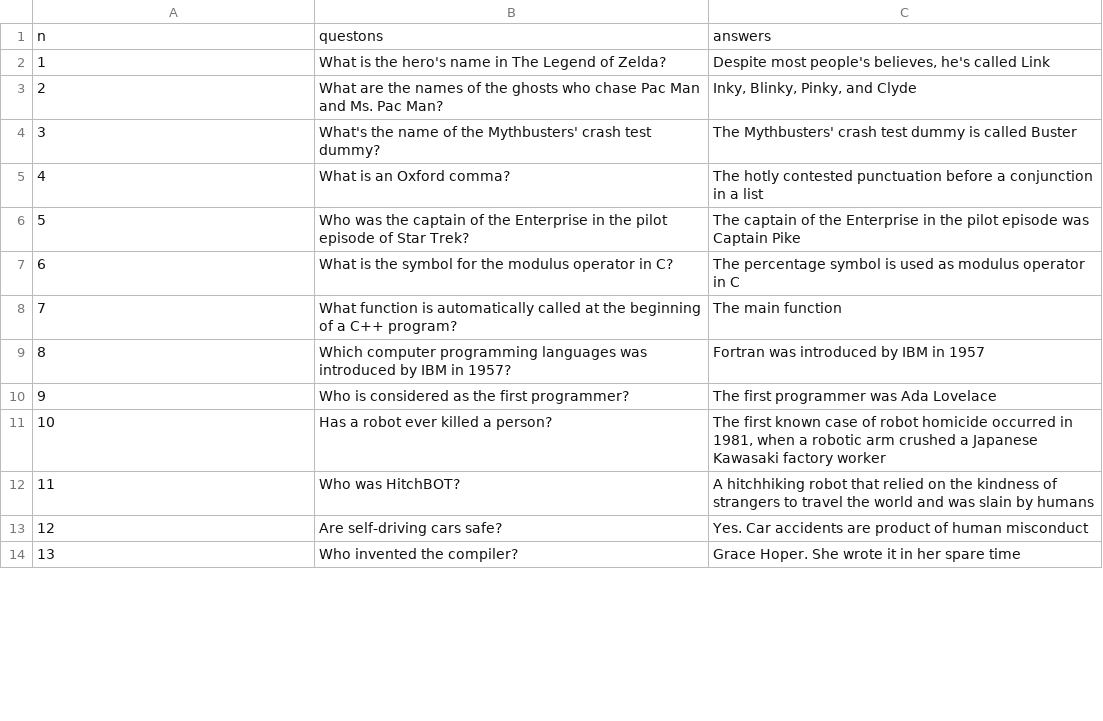
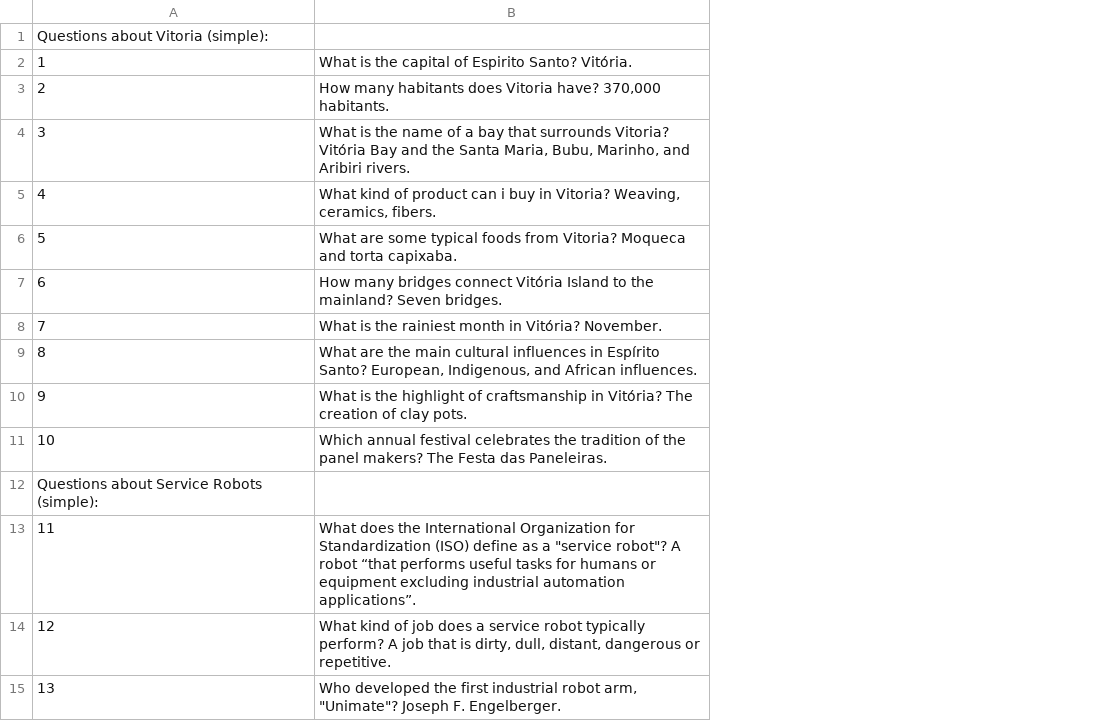
Before and after one commit to UtBotsAtHome-UTFPR/utbots_llama, a CSV file: resources/questions/2024robocup.csv, drawn as a sheet; only a part is shown; removed rows and columns are numbered as before the commit, all else as after; the diff covers the shown part only; the diff names each change by its address in the sheet, - before the commit and + after, or states it on an @@ line.

```diff
--- a/resources/questions/2024robocup.csv
+++ b/resources/questions/2024robocup.csv
-column B, rows 1-14: questons | What is the hero's name in The Legend of Zelda? | What are the names of the ghosts who chase Pac Man and Ms. Pac Man? | What's the name of the Mythbusters' crash test dummy? | What is an Oxford comma? | Who was the captain of the Enterprise in the pilot episode of Star Trek? | What is the symbol for the modulus operator in C? | What function is automatically called at the beginning of a C++ program? | Which computer programming languages was introduced by IBM in 1957? | Who is considered as the first programmer? | Has a robot ever killed a person? | Who was HitchBOT? | Are self-driving cars safe? | Who invented the compiler?
-column C, rows 1-14: answers | Despite most people's believes, he's called Link | Inky, Blinky, Pinky, and Clyde | The Mythbusters' crash test dummy is called Buster | The hotly contested punctuation before a conjunction in a list | The captain of the Enterprise in the pilot episode was Captain Pike | The percentage symbol is used as modulus operator in C | The main function | Fortran was introduced by IBM in 1957 | The first programmer was Ada Lovelace | The first known case of robot homicide occurred in 1981, when a robotic arm crushed a Japanese Kawasaki factory worker | A hitchhiking robot that relied on the kindness of strangers to travel the world and was slain by humans | Yes. Car accidents are product of human misconduct | Grace Hoper. She wrote it in her spare time
+column B, rows 2-11: What is the capital of Espirito Santo? Vitória. | How many habitants does Vitoria have? 370,000 habitants. | What is the name of a bay that surrounds Vitoria? Vitória Bay and the Santa Maria, Bubu, Marinho, and Aribiri rivers. | What kind of product can i buy in Vitoria? Weaving, ceramics, fibers. | What are some typical foods from Vitoria? Moqueca and torta capixaba. | How many bridges connect Vitória Island to the mainland? Seven bridges. | What is the rainiest month in Vitória? November. | What are the main cultural influences in Espírito Santo? European, Indigenous, and African influences. | What is the highlight of craftsmanship in Vitória? The creation of clay pots. | Which annual festival celebrates the tradition of the panel makers? The Festa das Paneleiras.; rows 13-15: What does the International Organization for Standardization (ISO) define as a "service robot"? A robot “that performs useful tasks for humans or equipment excluding industrial automation applications”. | What kind of job does a service robot typically perform? A job that is dirty, dull, distant, dangerous or repetitive. | Who developed the first industrial robot arm, "Unimate"? Joseph F. Engelberger.
-A1: n
+A1: Questions about Vitoria (simple):
+row 12: Questions about Service Robots (simple):
```
Also changed, not shown: 2 added rows and 16 removed rows elsewhere in this file, 6 other files.
